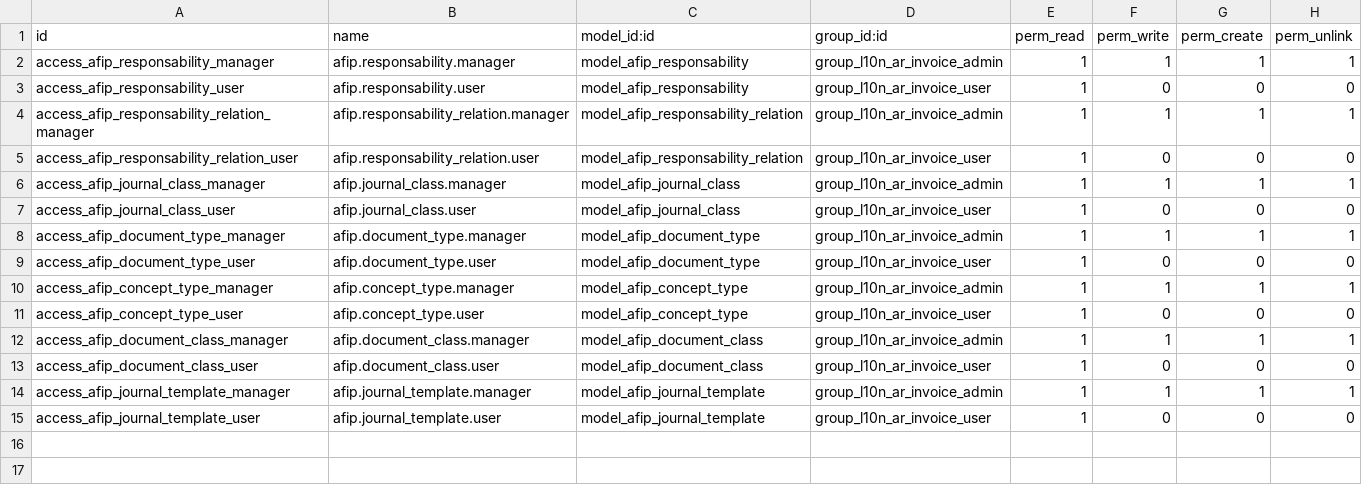
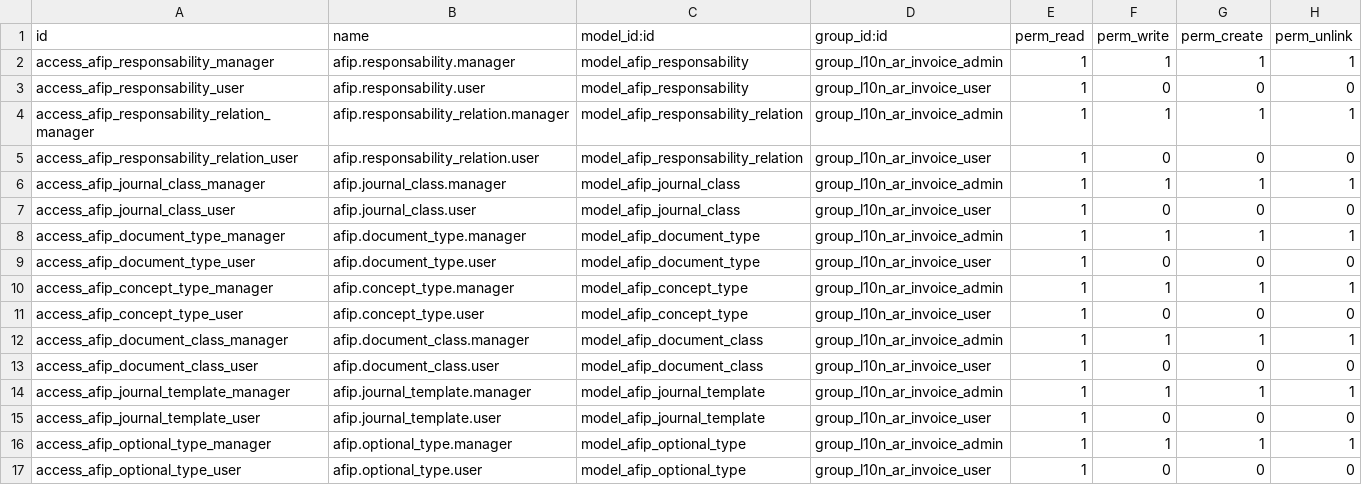
Before and after one commit to odoo-l10n-ar/l10n_ar_invoice, a CSV file: security/ir.model.access.csv, drawn as a sheet; the diff names each change by its address in the sheet, - before the commit and + after, or states it on an @@ line.

Commit message:
[FIX] afip.optional_type has not permissions

```diff
--- a/security/ir.model.access.csv
+++ b/security/ir.model.access.csv
+row 16: access_afip_optional_type_manager | afip.optional_type.manager | model_afip_optional_type | group_l10n_ar_invoice_admin | 1 | 1 | 1 | 1
+row 17: access_afip_optional_type_user | afip.optional_type.user | model_afip_optional_type | group_l10n_ar_invoice_user | 1 | 0 | 0 | 0
```
